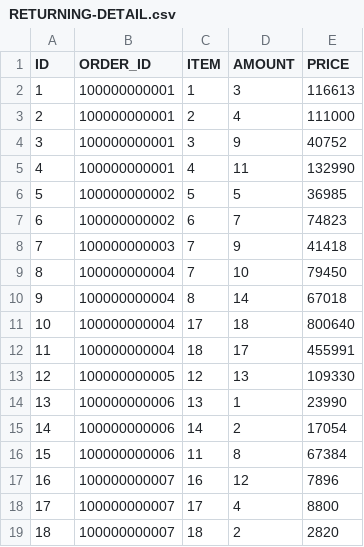
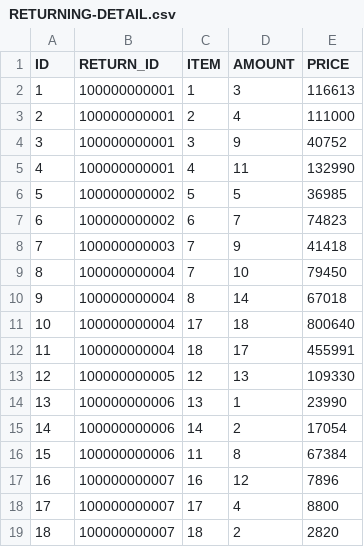
Before and after one commit to katsubeeee/yohe, a CSV file: WebContent/data/RETURNING-DETAIL.csv, drawn as a sheet.

```diff
--- a/WebContent/data/RETURNING-DETAIL.csv
+++ b/WebContent/data/RETURNING-DETAIL.csv
@@ -1,2 +1,2 @@
-ID,ORDER_ID,ITEM,AMOUNT,PRICE
+ID,RETURN_ID,ITEM,AMOUNT,PRICE
 1,100000000001,1,3,116613
```
Also changed, not shown: WebContent/data/RETURNING.csv, WebContent/data/TRANS-TRANS.csv, 18 other files.
